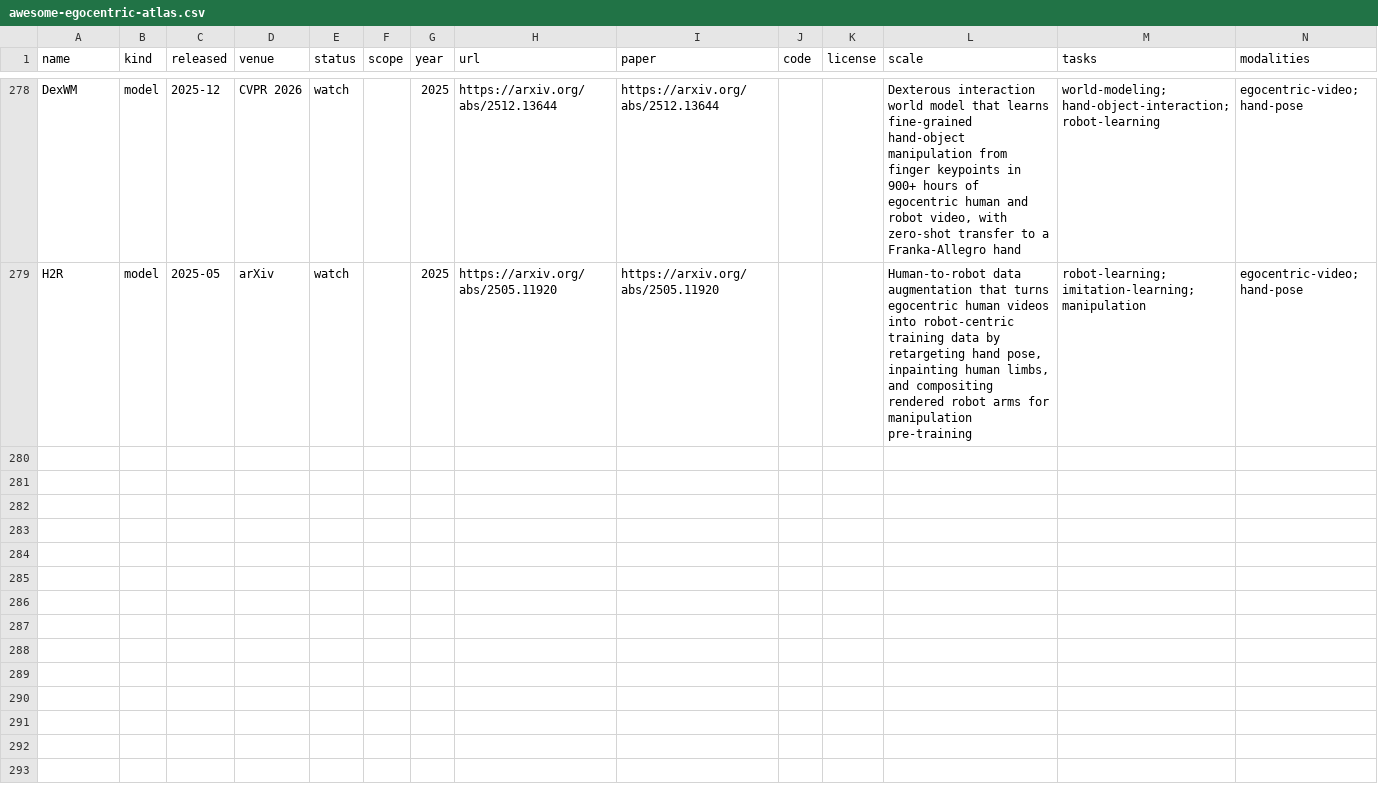
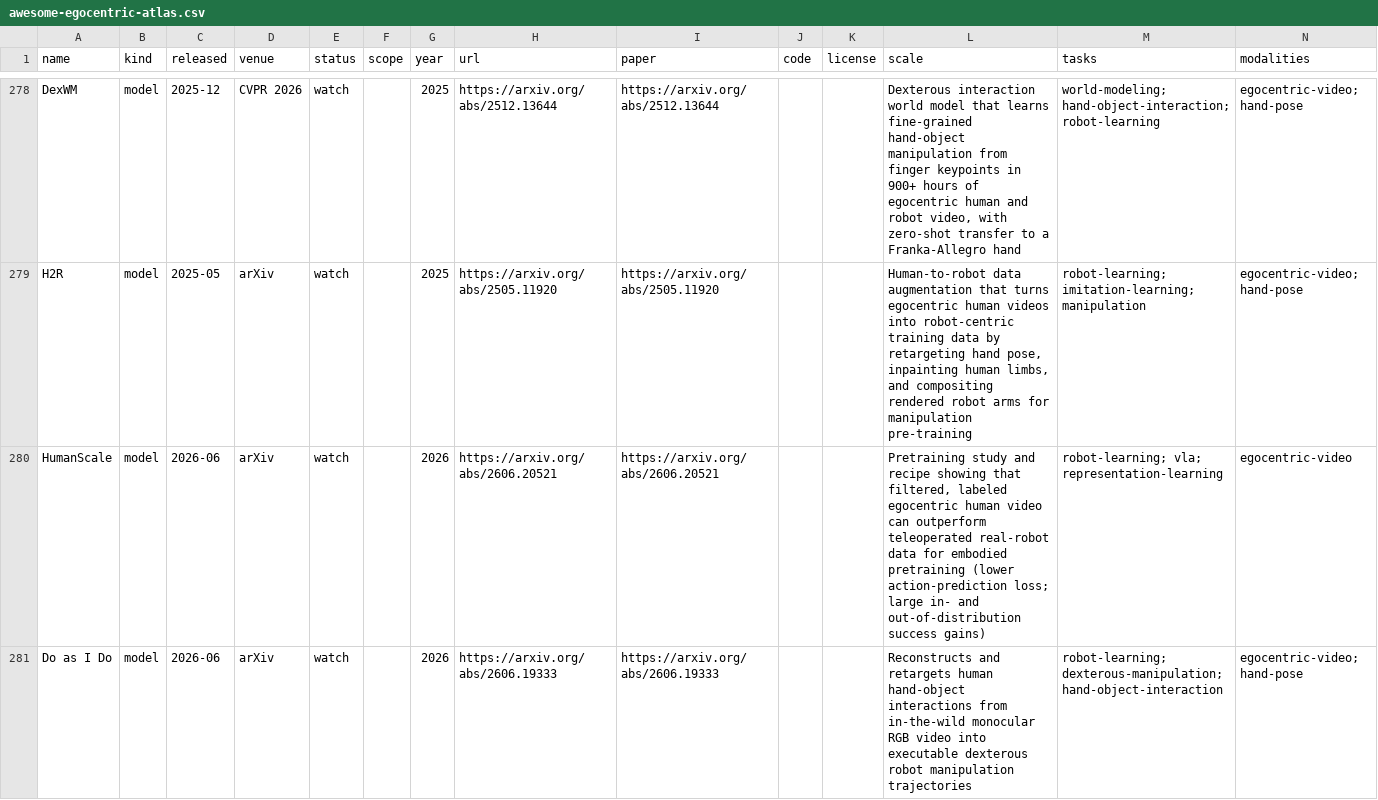
Before and after one commit to ChaoYue0307/awesome-egocentric-atlas, a CSV file: awesome-egocentric-atlas.csv, drawn as a sheet; only a part is shown, gaps mark what is left out.

Commit message:
Add HumanScale and Do as I Do egocentric works (276 total)
Two June-2026 human-video-to-robot works requested by URL:
- HumanScale (arXiv 2606.20521) - egocentric human video can outperform
  teleoperated real-robot data for embodied pretraining
- Do as I Do (arXiv 2606.19333) - retargets human hand-object interactions
  from in-the-wild monocular video into dexterous robot trajectories
  (scope_note: spans egocentric and exocentric sources)

Catalog now 276 egocentric (90 models). Regenerated artifacts and rebuilt the
timeline (12/19/48/88/106). All three CI checks pass.

```diff
--- a/awesome-egocentric-atlas.csv
+++ b/awesome-egocentric-atlas.csv
@@ -279 +279,3 @@ DexWM,model,2025-12,CVPR 2026,watch,,2025,https://arxiv.org/abs/2512.13644,https
 H2R,model,2025-05,arXiv,watch,,2025,https://arxiv.org/abs/2505.11920,https://arxiv.org/abs/2505.11920,,,"Human-to-robot data augmentation that turns egocentric human videos into robot-centric training data by retargeting hand pose, inpainting human limbs, and compositing rendered robot arms for manipulation pre-training",robot-learning; imitation-learning; manipulation,egocentric-video; hand-pose
+HumanScale,model,2026-06,arXiv,watch,,2026,https://arxiv.org/abs/2606.20521,https://arxiv.org/abs/2606.20521,,,"Pretraining study and recipe showing that filtered, labeled egocentric human video can outperform teleoperated real-robot data for embodied pretraining (lower action-prediction loss; large in- and out-of-distribution success gains)",robot-learning; vla; representation-learning,egocentric-video
+Do as I Do,model,2026-06,arXiv,watch,,2026,https://arxiv.org/abs/2606.19333,https://arxiv.org/abs/2606.19333,,,Reconstructs and retargets human hand-object interactions from in-the-wild monocular RGB video into executable dexterous robot manipulation trajectories,robot-learning; dexterous-manipulation; hand-object-interaction,egocentric-video; hand-pose
```
Also changed, not shown: 17 other files.
